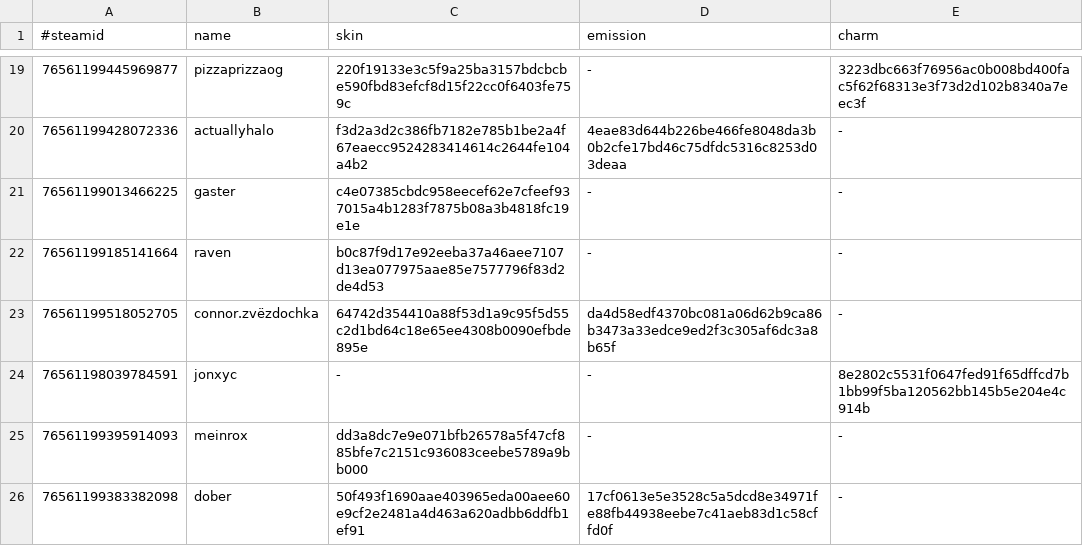
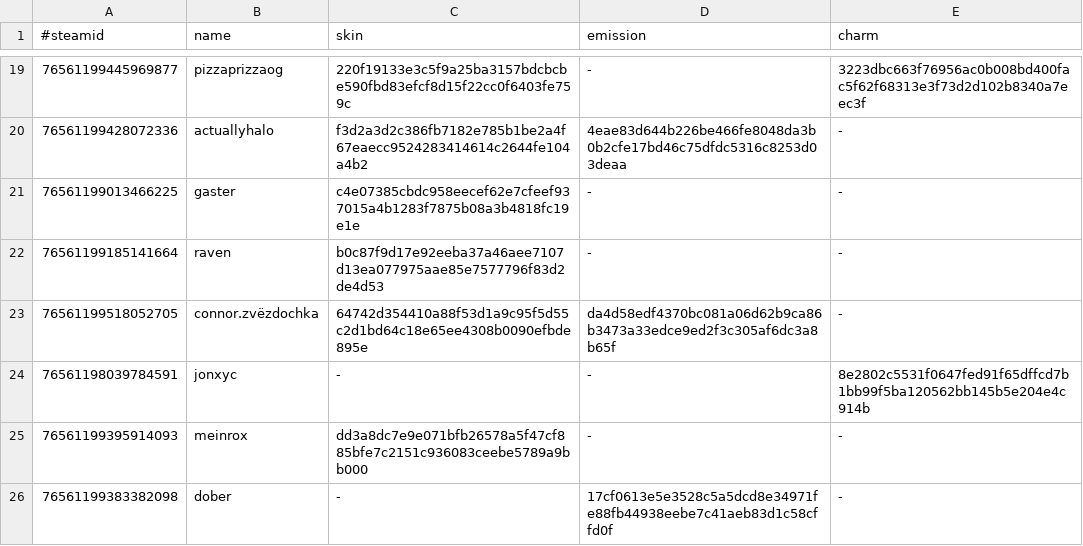
Before and after one commit to d1ll3x3/charm-skins-data, a TSV file: api/manifest.tsv, drawn as a sheet; only a part is shown, gaps mark what is left out.

Commit message:
Update manifest

```diff
--- a/api/manifest.tsv
+++ b/api/manifest.tsv
@@ -25,2 +25,2 @@
 76561199395914093	meinrox	dd3a8dc7e9e071bfb26578a5f47cf885bfe7c2151c936083ceebe5789a9bb000	-	-
-76561199383382098	dober	50f493f1690aae403965eda00aee60e9cf2e2481a4d463a620adbb6ddfb1ef91	17cf0613e5e3528c5a5dcd8e34971fe88fb44938eebe7c41aeb83d1c58cffd0f	-
+76561199383382098	dober	-	17cf0613e5e3528c5a5dcd8e34971fe88fb44938eebe7c41aeb83d1c58cffd0f	-
```
